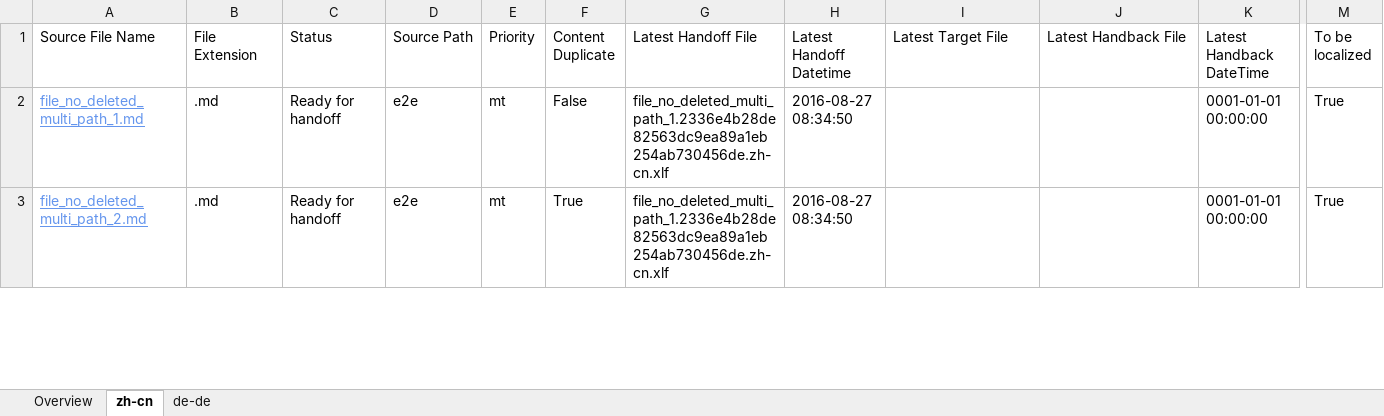
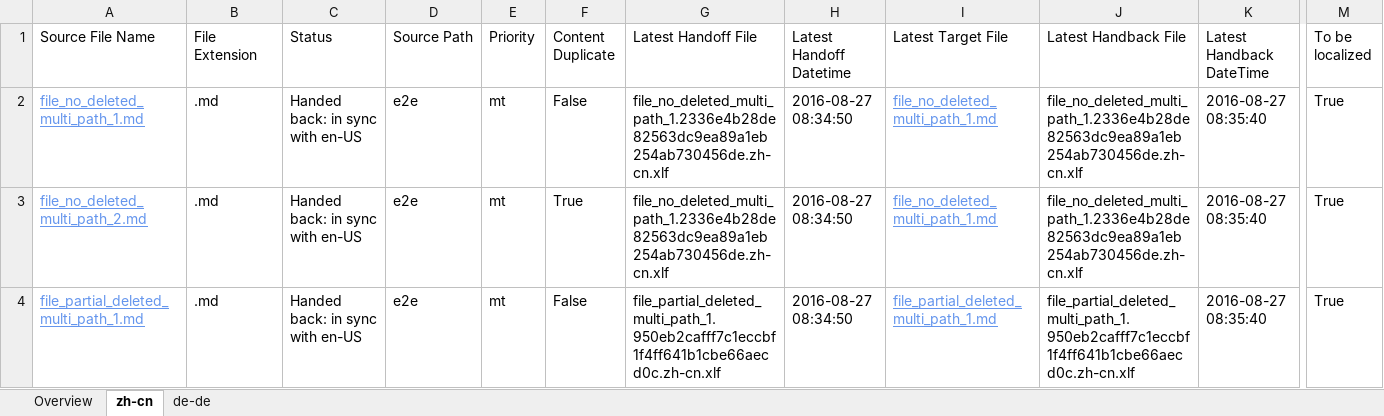
Before and after one commit to OpenLocalizationTestOrg/ol-test0-handback, an Excel workbook: ol-handback/OpenLocalizationTestOrg/ol-test0/ci/localization-status.xlsx, sheet zh-cn, drawn as a sheet; only a part is shown, gaps mark what is left out; values as stored, in another font and other column widths than the file's, no borders; table styles not drawn; rows hold the shown columns only; the diff covers the shown part only; the diff names each change by its address in the sheet, - before the commit and + after, or states it on an @@ line.

Commit message:
Generate Report for Handback

```diff
--- a/ol-handback/OpenLocalizationTestOrg/ol-test0/ci/localization-status.xlsx (sheet zh-cn)
+++ b/ol-handback/OpenLocalizationTestOrg/ol-test0/ci/localization-status.xlsx (sheet zh-cn)
-C2:C3 (Status): Ready for handoff
+C2:C3 (Status): Handed back: in sync with en-US
-I2:I3 (Latest Target File): (empty)
+I2:I3 (Latest Target File): file_no_deleted_multi_path_1.md
-J2:J3 (Latest Handback File): (empty)
+J2:J3 (Latest Handback File): file_no_deleted_multi_path_1.2336e4b28de82563dc9ea89a1eb254ab730456de.zh-cn.xlf
-K2:K3 (Latest Handback DateTime): 0001-01-01 00:00:00
+K2:K3 (Latest Handback DateTime): 2016-08-27 08:35:40
+row 4: file_partial_deleted_multi_path_1.md | .md | Handed back: in sync with en-US | e2e | mt | False | file_partial_deleted_multi_path_1.950eb2cafff7c1eccbf1f4ff641b1cbe66aecd0c.zh-cn.xlf | 2016-08-27 08:34:50 | file_partial_deleted_multi_path_1.md | file_partial_deleted_multi_path_1.950eb2cafff7c1eccbf1f4ff641b1cbe66aecd0c.zh-cn.xlf | 2016-08-27 08:35:40 | True
```
Also changed, not shown: 1 removed row and 4 edited cells elsewhere in this sheet, sheet de-de, sheet Overview, 1 other file.
